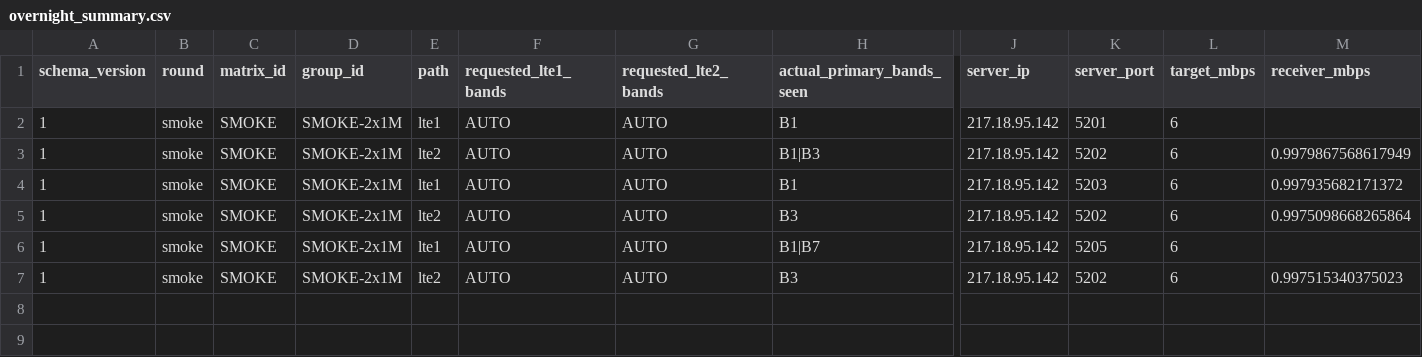
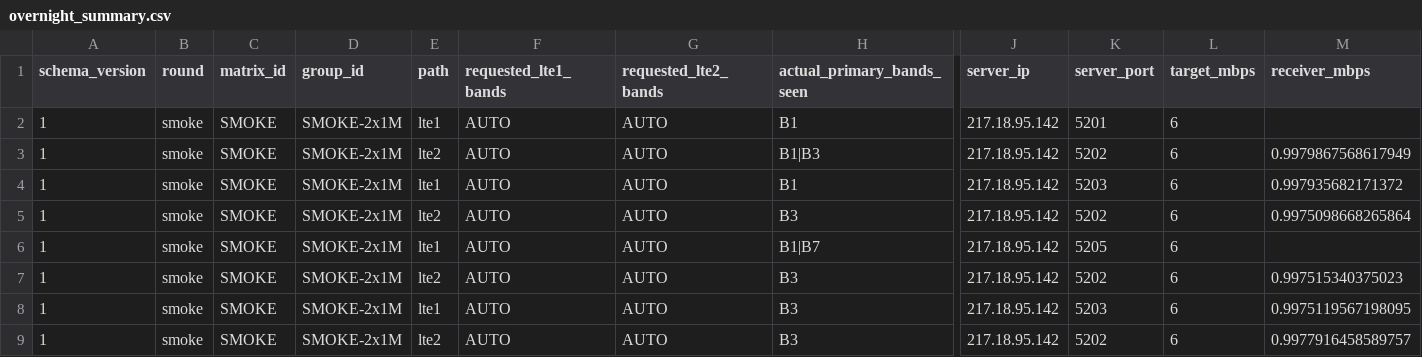
Before and after one commit to madisvorklaev/ltap-lte-public-test-kit, a CSV file: results-public/overnight-2026-08-07-7.24rc3/overnight_summary.csv, drawn as a sheet; only a part is shown, gaps mark what is left out; rows hold the shown columns only; the diff names each change by its address in the sheet, - before the commit and + after, or states it on an @@ line.

Commit message:
test: overnight smoke 2x1M

```diff
--- a/results-public/overnight-2026-08-07-7.24rc3/overnight_summary.csv
+++ b/results-public/overnight-2026-08-07-7.24rc3/overnight_summary.csv
+row 8: 1 | smoke | SMOKE | SMOKE-2x1M | lte1 | AUTO | AUTO | B3 | 217.18.95.142 | 5203 | 6 | 0.9975119567198095
+row 9: 1 | smoke | SMOKE | SMOKE-2x1M | lte2 | AUTO | AUTO | B3 | 217.18.95.142 | 5202 | 6 | 0.9977916458589757
```
Also changed, not shown: 13 other files.
